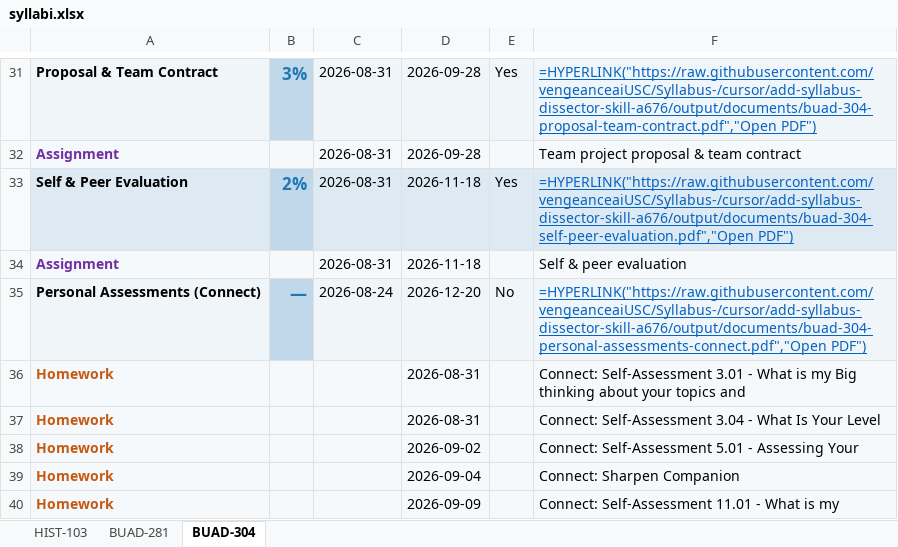
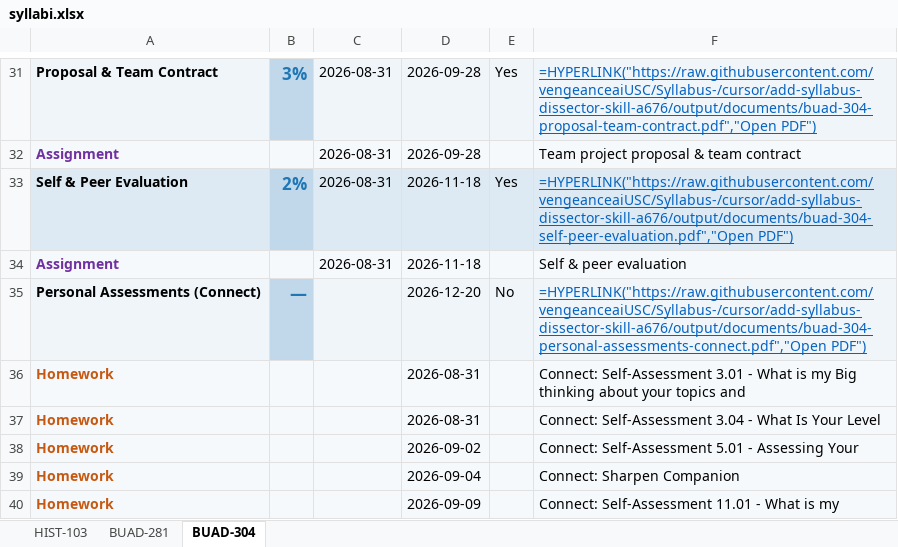
Before and after one commit to vengeanceaiUSC/Syllabus-, an Excel workbook: output/syllabi.xlsx, sheet BUAD-304, drawn as a sheet; only a part is shown, gaps mark what is left out; values as stored, in another font and other column widths than the file's, no borders; formulas without a stored value are shown as written; the diff names each change by its address in the sheet, - before the commit and + after, or states it on an @@ line.

```diff
--- a/output/syllabi.xlsx (sheet BUAD-304)
+++ b/output/syllabi.xlsx (sheet BUAD-304)
-C35: 2026-08-24
+C35: (empty)
```
Also changed, not shown: sheet BUAD-281, 28 other files.
